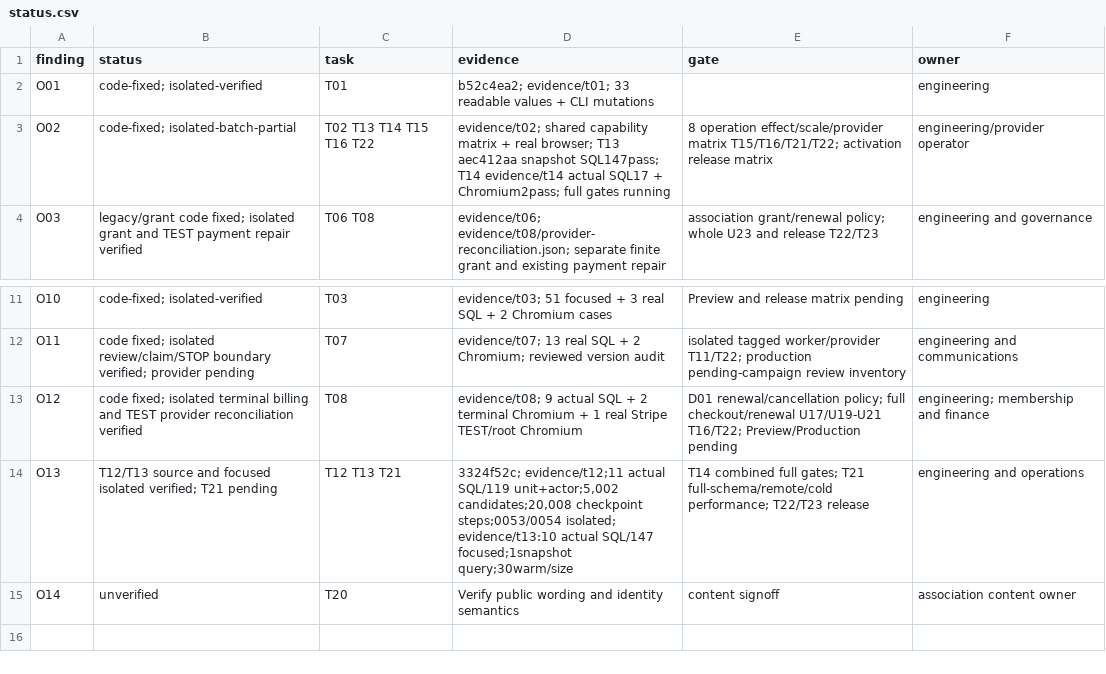
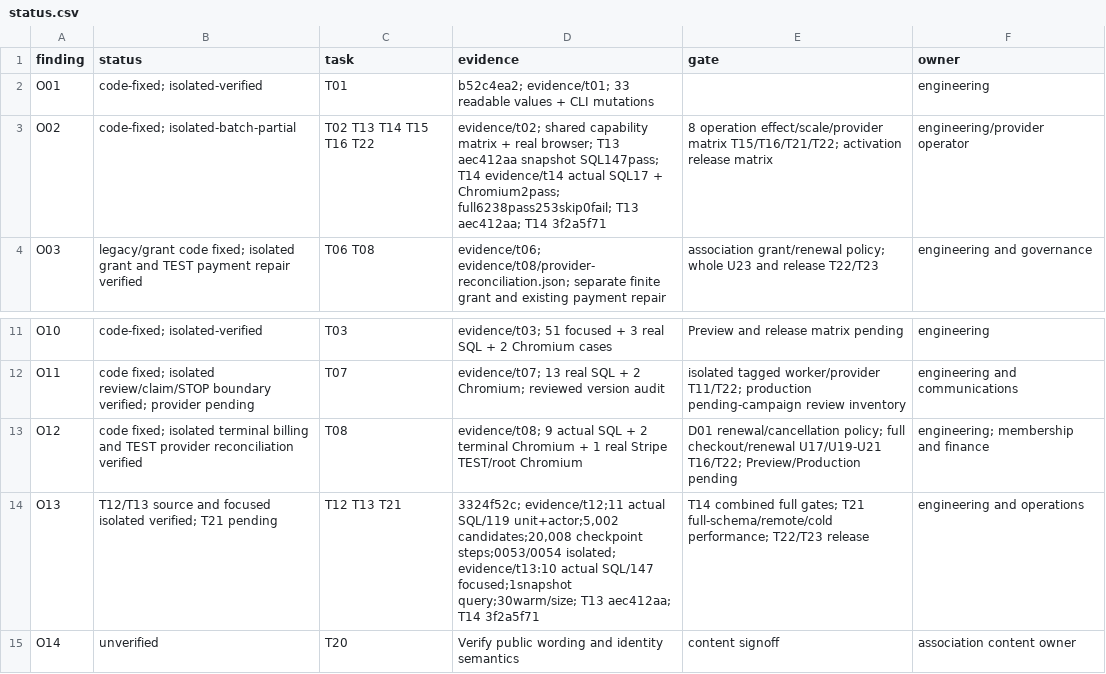
Before and after one commit to YNWAforever/hkwtia, a CSV file: docs/audits/hkwtia-2026-10-01-remediation/status.csv, drawn as a sheet; only a part is shown, gaps mark what is left out.

```diff
--- a/docs/audits/hkwtia-2026-10-01-remediation/status.csv
+++ b/docs/audits/hkwtia-2026-10-01-remediation/status.csv
@@ -2,3 +2,3 @@
 "O01","code-fixed; isolated-verified","T01","b52c4ea2; evidence/t01; 33 readable values + CLI mutations","","engineering"
-"O02","code-fixed; isolated-batch-partial","T02 T13 T14 T15 T16 T22","evidence/t02; shared capability matrix + real browser; T13 aec412aa snapshot SQL147pass; T14 evidence/t14 actual SQL17 + Chromium2pass; full gates running","8 operation effect/scale/provider matrix T15/T16/T21/T22; activation release matrix","engineering/provider operator"
+"O02","code-fixed; isolated-batch-partial","T02 T13 T14 T15 T16 T22","evidence/t02; shared capability matrix + real browser; T13 aec412aa snapshot SQL147pass; T14 evidence/t14 actual SQL17 + Chromium2pass; full6238pass253skip0fail; T13 aec412aa; T14 3f2a5f71","8 operation effect/scale/provider matrix T15/T16/T21/T22; activation release matrix","engineering/provider operator"
 "O03","legacy/grant code fixed; isolated grant and TEST payment repair verified","T06 T08","evidence/t06; evidence/t08/provider-reconciliation.json; separate finite grant and existing payment repair","association grant/renewal policy; whole U23 and release T22/T23","engineering and governance"
@@ -13,3 +13,3 @@
 "O12","code fixed; isolated terminal billing and TEST provider reconciliation verified","T08","evidence/t08; 9 actual SQL + 2 terminal Chromium + 1 real Stripe TEST/root Chromium","D01 renewal/cancellation policy; full checkout/renewal U17/U19-U21 T16/T22; Preview/Production pending","engineering; membership and finance"
-"O13","T12/T13 source and focused isolated verified; T21 pending","T12 T13 T21","3324f52c; evidence/t12;11 actual SQL/119 unit+actor;5,002 candidates;20,008 checkpoint steps;0053/0054 isolated; evidence/t13:10 actual SQL/147 focused;1snapshot query;30warm/size","T14 combined full gates; T21 full-schema/remote/cold performance; T22/T23 release","engineering and operations"
+"O13","T12/T13 source and focused isolated verified; T21 pending","T12 T13 T21","3324f52c; evidence/t12;11 actual SQL/119 unit+actor;5,002 candidates;20,008 checkpoint steps;0053/0054 isolated; evidence/t13:10 actual SQL/147 focused;1snapshot query;30warm/size; T13 aec412aa; T14 3f2a5f71","T14 combined full gates; T21 full-schema/remote/cold performance; T22/T23 release","engineering and operations"
 "O14","unverified","T20","Verify public wording and identity semantics","content signoff","association content owner"
```
Also changed, not shown: docs/audits/hkwtia-2026-10-01-remediation/acceptance.csv, 3 other files.
